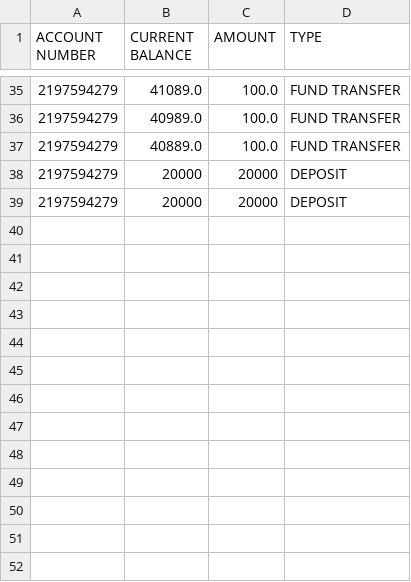
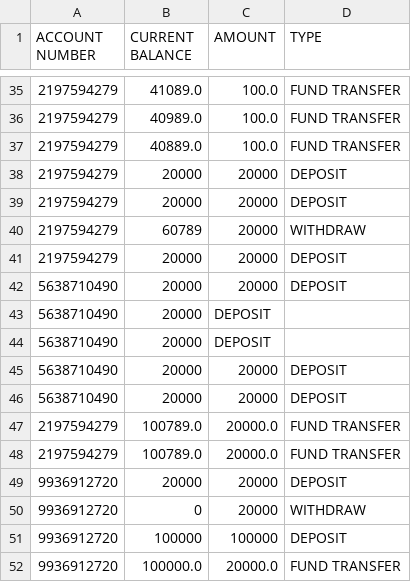
Before and after one commit to Dove05/LibraryManagementSystem, a CSV file: usertransactions.csv, drawn as a sheet; only a part is shown, gaps mark what is left out; the diff names each change by its address in the sheet, - before the commit and + after, or states it on an @@ line.

```diff
--- a/usertransactions.csv
+++ b/usertransactions.csv
+row 40: 2197594279 | 60789 | 20000 | WITHDRAW
+row 41: 2197594279 | 20000 | 20000 | DEPOSIT
+row 42: 5638710490 | 20000 | 20000 | DEPOSIT
+row 43: 5638710490 | 20000 | DEPOSIT
+row 44: 5638710490 | 20000 | DEPOSIT
+row 45: 5638710490 | 20000 | 20000 | DEPOSIT
+row 46: 5638710490 | 20000 | 20000 | DEPOSIT
+row 47: 2197594279 | 100789.0 | 20000.0 | FUND TRANSFER
+row 48: 2197594279 | 100789.0 | 20000.0 | FUND TRANSFER
+row 49: 9936912720 | 20000 | 20000 | DEPOSIT
+row 50: 9936912720 | 0 | 20000 | WITHDRAW
+row 51: 9936912720 | 100000 | 100000 | DEPOSIT
+row 52: 9936912720 | 100000.0 | 20000.0 | FUND TRANSFER
```
Also changed, not shown: accounts.csv, 9 other files.
